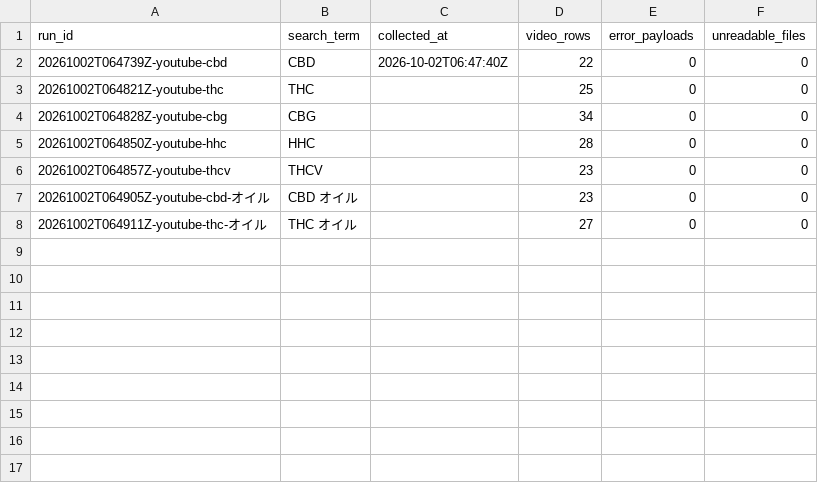
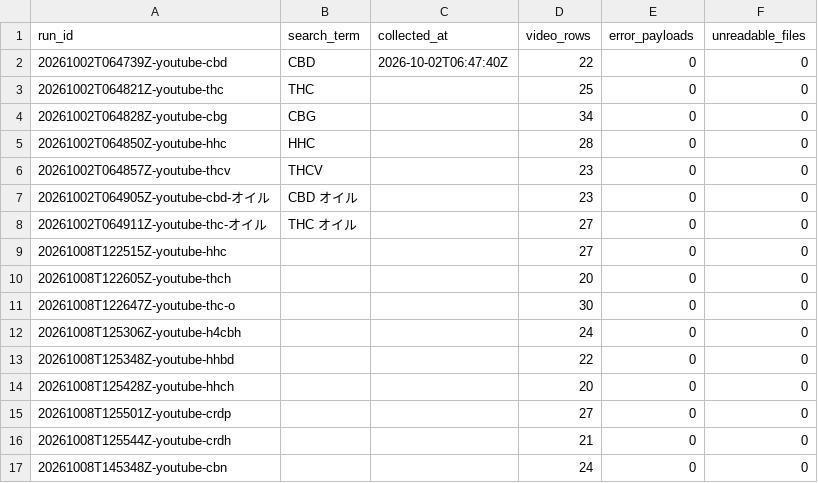
Before and after one commit to routeflags/japan-cannabinoid-trends, a CSV file: datasets/cannabinoid-raw-collection/data/processed/youtube_runs.csv, drawn as a sheet.

```diff
--- a/datasets/cannabinoid-raw-collection/data/processed/youtube_runs.csv
+++ b/datasets/cannabinoid-raw-collection/data/processed/youtube_runs.csv
@@ -8 +8,10 @@ run_id,search_term,collected_at,video_rows,error_payloads,unreadable_files
 20261002T064911Z-youtube-thc-オイル,THC オイル,,27,0,0
+20261008T122515Z-youtube-hhc,,,27,0,0
+20261008T122605Z-youtube-thch,,,20,0,0
+20261008T122647Z-youtube-thc-o,,,30,0,0
+20261008T125306Z-youtube-h4cbh,,,24,0,0
+20261008T125348Z-youtube-hhbd,,,22,0,0
+20261008T125428Z-youtube-hhch,,,20,0,0
+20261008T125501Z-youtube-crdp,,,27,0,0
+20261008T125544Z-youtube-crdh,,,21,0,0
+20261008T145348Z-youtube-cbn,,,24,0,0
```
Also changed, not shown: 11 other files.
